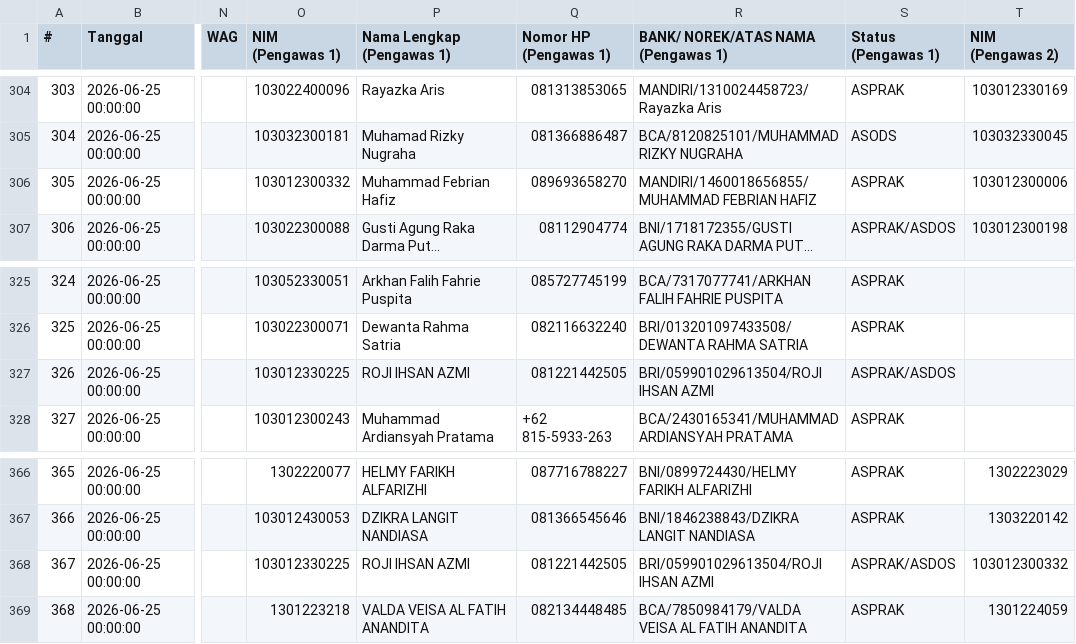
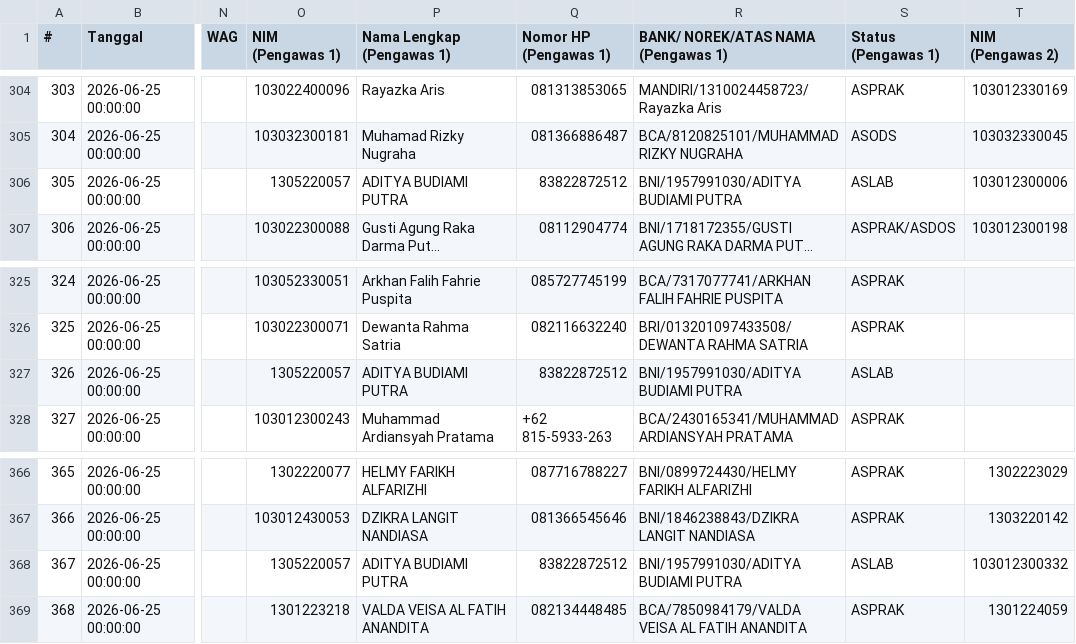
Before and after one commit to Fall-Llihc/Visualisasi-Jadwal-Pengawas, a CSV file: data/jadwal.csv, drawn as a sheet; only a part is shown, gaps mark what is left out; long unchanged cells end in …; the diff names each change by its address in the sheet, - before the commit and + after, or states it on an @@ line.

```diff
--- a/data/jadwal.csv
+++ b/data/jadwal.csv
-O306 (NIM (Pengawas 1)): 103012300332
+O306 (NIM (Pengawas 1)): 1305220057
-P306 (Nama Lengkap (Pengawas 1)): Muhammad Febrian Hafiz
+P306 (Nama Lengkap (Pengawas 1)): ADITYA BUDIAMI PUTRA
-Q306 (Nomor HP (Pengawas 1)): 089693658270
+Q306 (Nomor HP (Pengawas 1)): 83822872512
-R306: MANDIRI/1460018656855/MUHAMMAD FEBRIAN HAFIZ
+R306: BNI/1957991030/ADITYA BUDIAMI PUTRA
-S306 (Status (Pengawas 1)): ASPRAK
+S306 (Status (Pengawas 1)): ASLAB
-O327 (NIM (Pengawas 1)): 103012330225
+O327 (NIM (Pengawas 1)): 1305220057
-P327 (Nama Lengkap (Pengawas 1)): ROJI IHSAN AZMI
+P327 (Nama Lengkap (Pengawas 1)): ADITYA BUDIAMI PUTRA
-Q327 (Nomor HP (Pengawas 1)): 081221442505
+Q327 (Nomor HP (Pengawas 1)): 83822872512
-R327: BRI/059901029613504/ROJI IHSAN AZMI
+R327: BNI/1957991030/ADITYA BUDIAMI PUTRA
-S327 (Status (Pengawas 1)): ASPRAK/ASDOS
+S327 (Status (Pengawas 1)): ASLAB
-O368 (NIM (Pengawas 1)): 103012330225
+O368 (NIM (Pengawas 1)): 1305220057
-P368 (Nama Lengkap (Pengawas 1)): ROJI IHSAN AZMI
+P368 (Nama Lengkap (Pengawas 1)): ADITYA BUDIAMI PUTRA
-Q368 (Nomor HP (Pengawas 1)): 081221442505
+Q368 (Nomor HP (Pengawas 1)): 83822872512
-R368: BRI/059901029613504/ROJI IHSAN AZMI
+R368: BNI/1957991030/ADITYA BUDIAMI PUTRA
-S368 (Status (Pengawas 1)): ASPRAK/ASDOS
+S368 (Status (Pengawas 1)): ASLAB
```
Also changed, not shown: 1 other file.
